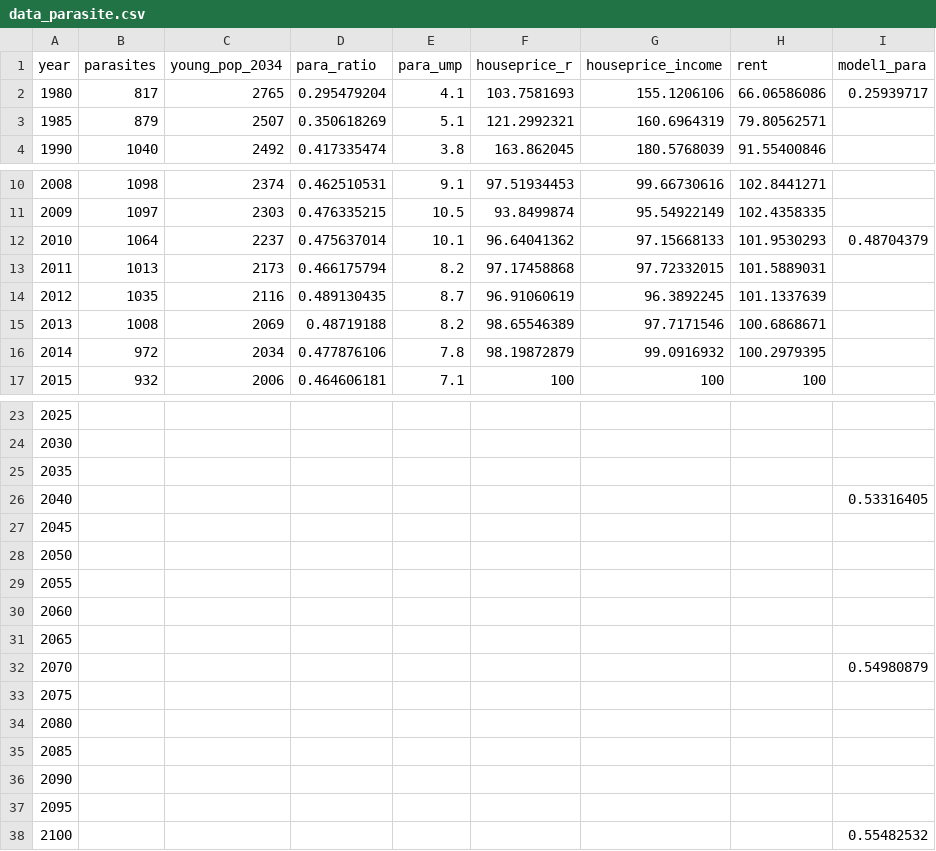
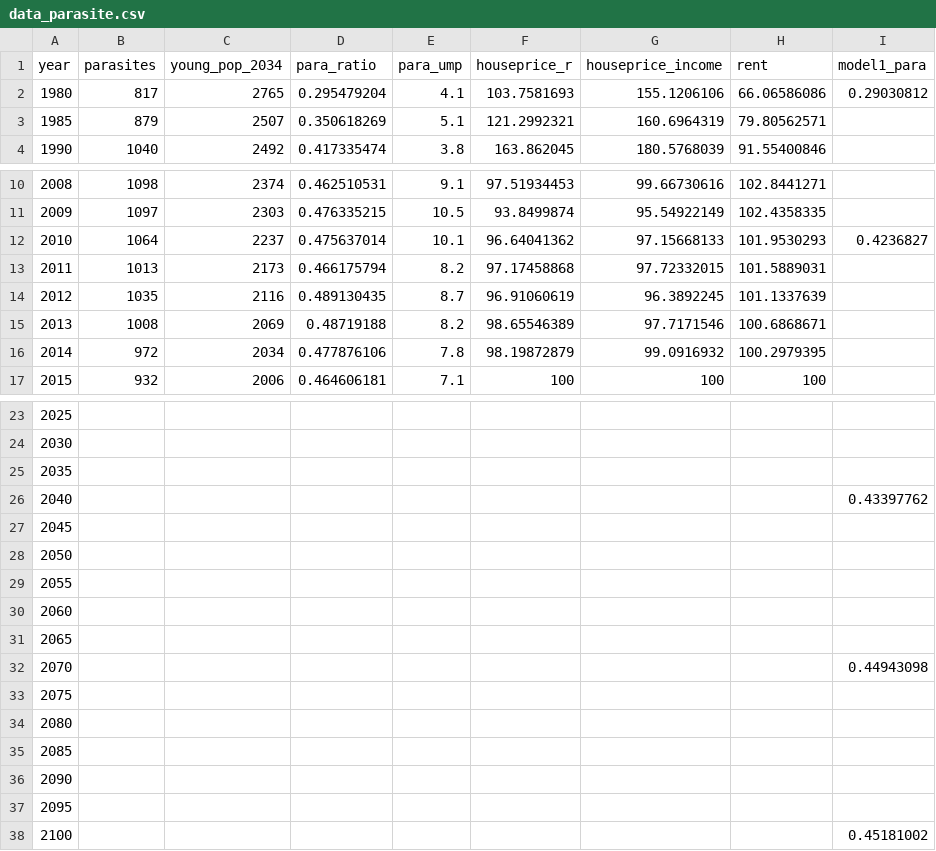
Before and after one commit to thanhqtran/dataset, a CSV file: data_parasite.csv, drawn as a sheet; only a part is shown, gaps mark what is left out.

Commit message:
Update data_parasite.csv

```diff
--- a/data_parasite.csv
+++ b/data_parasite.csv
@@ -1,3 +1,3 @@
 year,parasites,young_pop_2034,para_ratio,para_ump,houseprice_r,houseprice_income,rent,model1_para
-1980,817,2765,0.295479204,4.1,103.7581693,155.1206106,66.06586086,0.25939717
+1980,817,2765,0.295479204,4.1,103.7581693,155.1206106,66.06586086,0.29030812
 1985,879,2507,0.350618269,5.1,121.2992321,160.6964319,79.80562571,
@@ -11,3 +11,3 @@
 2009,1097,2303,0.476335215,10.5,93.8499874,95.54922149,102.4358335,
-2010,1064,2237,0.475637014,10.1,96.64041362,97.15668133,101.9530293,0.48704379
+2010,1064,2237,0.475637014,10.1,96.64041362,97.15668133,101.9530293,0.4236827
 2011,1013,2173,0.466175794,8.2,97.17458868,97.72332015,101.5889031,
@@ -25,3 +25,3 @@
 2035,,,,,,,,
-2040,,,,,,,,0.53316405
+2040,,,,,,,,0.43397762
 2045,,,,,,,,
@@ -31,3 +31,3 @@
 2065,,,,,,,,
-2070,,,,,,,,0.54980879
+2070,,,,,,,,0.44943098
 2075,,,,,,,,
@@ -37,2 +37,2 @@
 2095,,,,,,,,
-2100,,,,,,,,0.55482532
+2100,,,,,,,,0.45181002
```
